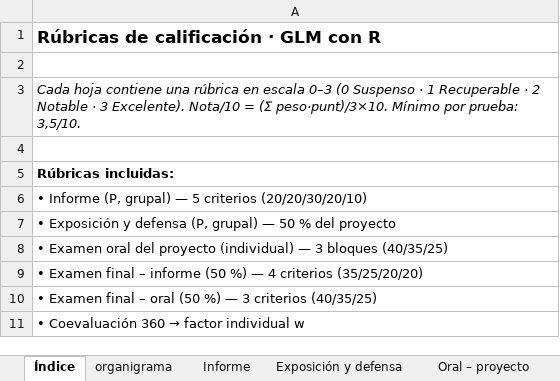
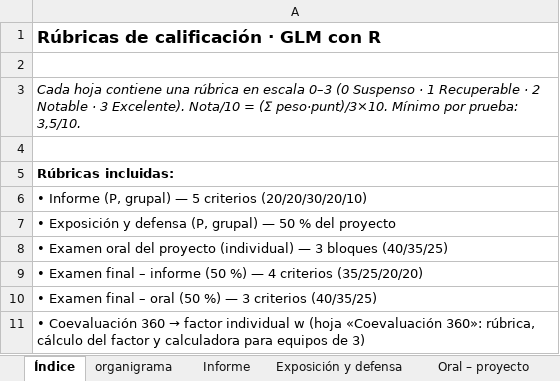
Before and after one commit to asunmayoral/GLM, an Excel workbook: evaluacion/Rubricas_evaluacion.xlsx, sheet Índice, drawn as a sheet; values as stored, in another font and other column widths than the file's, no borders; the diff names each change by its address in the sheet, - before the commit and + after, or states it on an @@ line.

Commit message:
render_4sept
Web: recursos, IA y reproducibilidad; entrega PDF+HTML; coevaluación

```diff
--- a/evaluacion/Rubricas_evaluacion.xlsx (sheet Índice)
+++ b/evaluacion/Rubricas_evaluacion.xlsx (sheet Índice)
-A11: …individual w
+A11: …individual w (hoja «Coevaluación 360»: rúbrica, cálculo del factor y calculadora para equipos de 3)
```
Also changed, not shown: sheet Informe, sheet Examen final – oral, sheet Examen final – informe, sheet Oral – proyecto, sheet Exposición y defensa, other sheet tabs, 27 other files.
